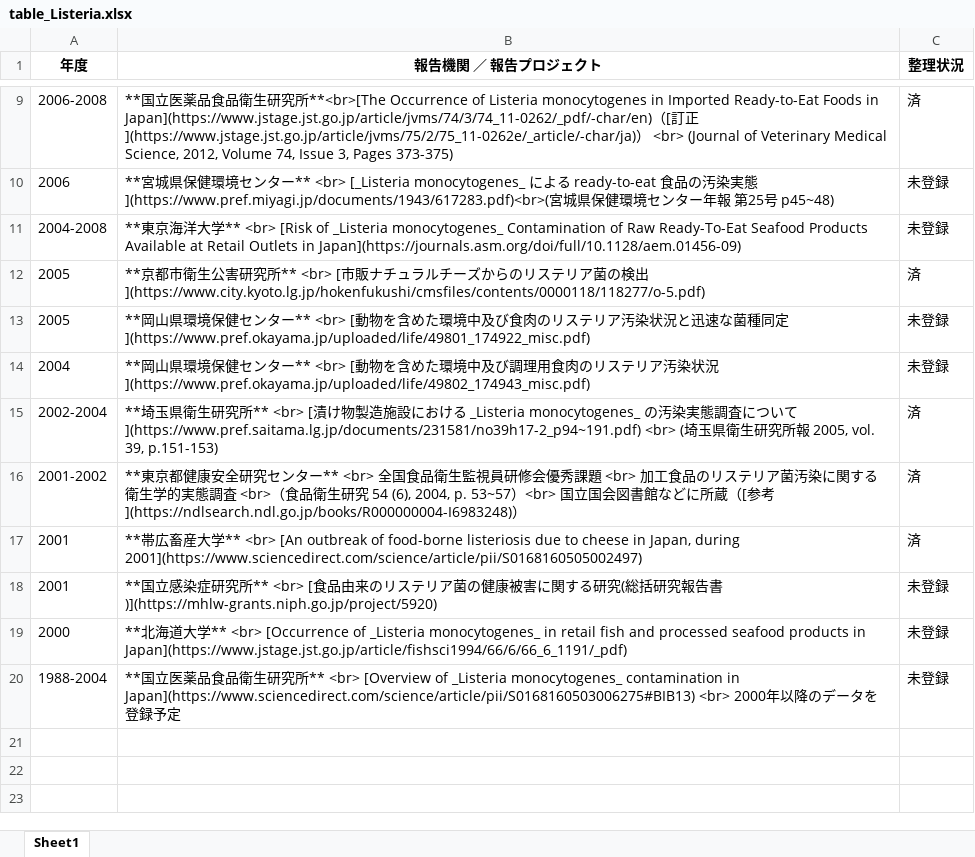
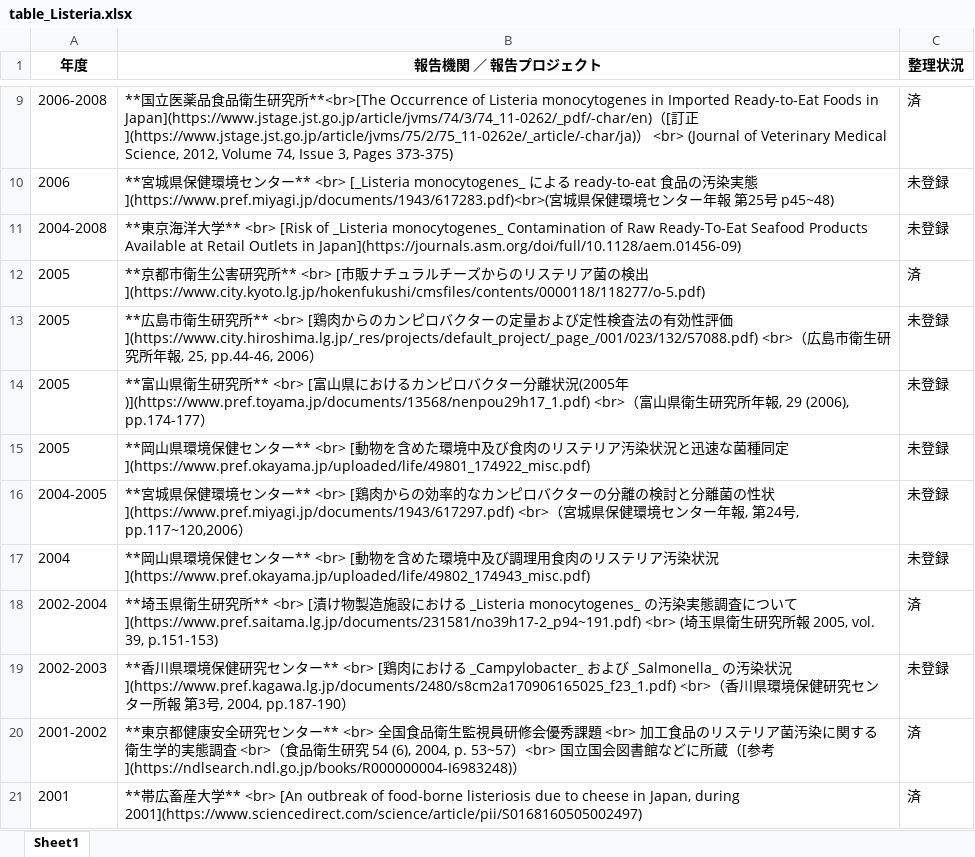
Before and after one commit to kento-koyama/food_micro_data_risk, an Excel workbook: tables/table_Listeria.xlsx, sheet Sheet1, drawn as a sheet; only a part is shown, gaps mark what is left out; the shorter side is filled out with more unchanged rows; values as stored, in another font and other column widths than the file's, no borders; the diff names each change by its address in the sheet, - before the commit and + after, or states it on an @@ line.

```diff
--- a/tables/table_Listeria.xlsx (sheet Sheet1)
+++ b/tables/table_Listeria.xlsx (sheet Sheet1)
+row 13: 2005 | **広島市衛生研究所** <br> [鶏肉からのカンピロバクターの定量および定性検査法の有効性評価](https://www.city.hiroshima.lg.jp/_res/projects/default_project/_page_/001/023/132/57088.pdf) <br>（広島市衛生研究所年報, 25, pp.44-46, 2006） | 未登録
+row 14: 2005 | **富山県衛生研究所** <br> [富山県におけるカンピロバクター分離状況(2005年)](https://www.pref.toyama.jp/documents/13568/nenpou29h17_1.pdf) <br>（富山県衛生研究所年報, 29 (2006), pp.174-177） | 未登録
+row 16: 2004-2005 | **宮城県保健環境センター** <br> [鶏肉からの効率的なカンピロバクターの分離の検討と分離菌の性状](https://www.pref.miyagi.jp/documents/1943/617297.pdf) <br>（宮城県保健環境センター年報, 第24号, pp.117~120,2006） | 未登録
+row 19: 2002-2003 | **香川県環境保健研究センター** <br> [鶏肉における _Campylobacter_ および _Salmonella_ の汚染状況](https://www.pref.kagawa.lg.jp/documents/2480/s8cm2a170906165025_f23_1.pdf) <br>（香川県環境保健研究センター所報 第3号, 2004, pp.187-190） | 未登録
```
Also changed, not shown: tables/table_Campylobacter.xlsx, tables/table_EHEC.xlsx, 3 other files.
